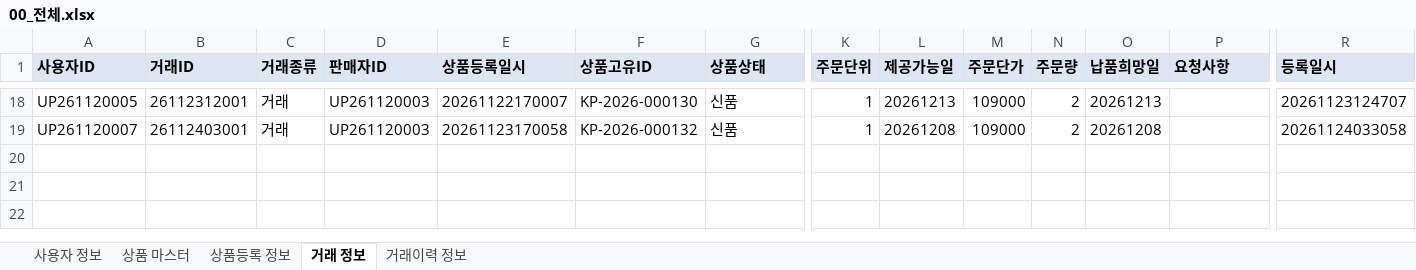
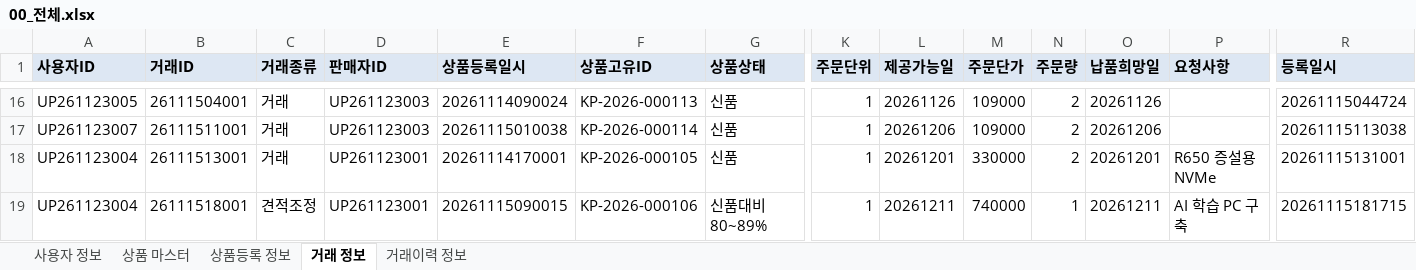
Before and after one commit to yksoo00/market, an Excel workbook: docs/demo/data/00_전체.xlsx, sheet 거래 정보, drawn as a sheet; only a part is shown, gaps mark what is left out; values as stored, in another font and other column widths than the file's, no borders; addresses are those after the commit; rows hold the shown columns only; the diff covers the shown part only; the diff names each change by its address in the sheet, - before the commit and + after, or states it on an @@ line.

```diff
--- a/docs/demo/data/00_전체.xlsx (sheet 거래 정보)
+++ b/docs/demo/data/00_전체.xlsx (sheet 거래 정보)
-A16 (사용자ID): UP261120005
+A16 (사용자ID): UP261123005
-B16 (거래ID): 26112312001
+B16 (거래ID): 26111504001
-D16:D17 (판매자ID): UP261120003
+D16:D17 (판매자ID): UP261123003
-E16 (상품등록일시): 20261122170007
+E16 (상품등록일시): 20261114090024
-F16 (상품고유ID): KP-2026-000130
+F16 (상품고유ID): KP-2026-000113
-L16 (제공가능일): 20261213
+L16 (제공가능일): 20261126
-O16 (납품희망일): 20261213
+O16 (납품희망일): 20261126
-R16 (등록일시): 20261123124707
+R16 (등록일시): 20261115044724
-A17 (사용자ID): UP261120007
+A17 (사용자ID): UP261123007
-B17 (거래ID): 26112403001
+B17 (거래ID): 26111511001
-E17 (상품등록일시): 20261123170058
+E17 (상품등록일시): 20261115010038
-F17 (상품고유ID): KP-2026-000132
+F17 (상품고유ID): KP-2026-000114
-L17 (제공가능일): 20261208
+L17 (제공가능일): 20261206
-O17 (납품희망일): 20261208
+O17 (납품희망일): 20261206
-R17 (등록일시): 20261124033058
+R17 (등록일시): 20261115113038
+row 18: UP261123004 | 26111513001 | 거래 | UP261123001 | 20261114170001 | KP-2026-000105 | 신품 | 1 | 20261201 | 330000 | 2 | 20261201 | R650 증설용 NVMe | 20261115131001
+row 19: UP261123004 | 26111518001 | 견적조정 | UP261123001 | 20261115090015 | KP-2026-000106 | 신품대비 80~89% | 1 | 20261211 | 740000 | 1 | 20261211 | AI 학습 PC 구축 | 20261115181715
```
Also changed, not shown: 6 added rows, 8 removed rows and 63 edited cells elsewhere in this sheet, sheet 상품등록 정보, sheet 상품 마스터, sheet 거래이력 정보, sheet 사용자 정보, docs/demo/data/01_trd_user_info.xlsx, docs/demo/data/02_trd_prod_master.xlsx, 14 other files.
